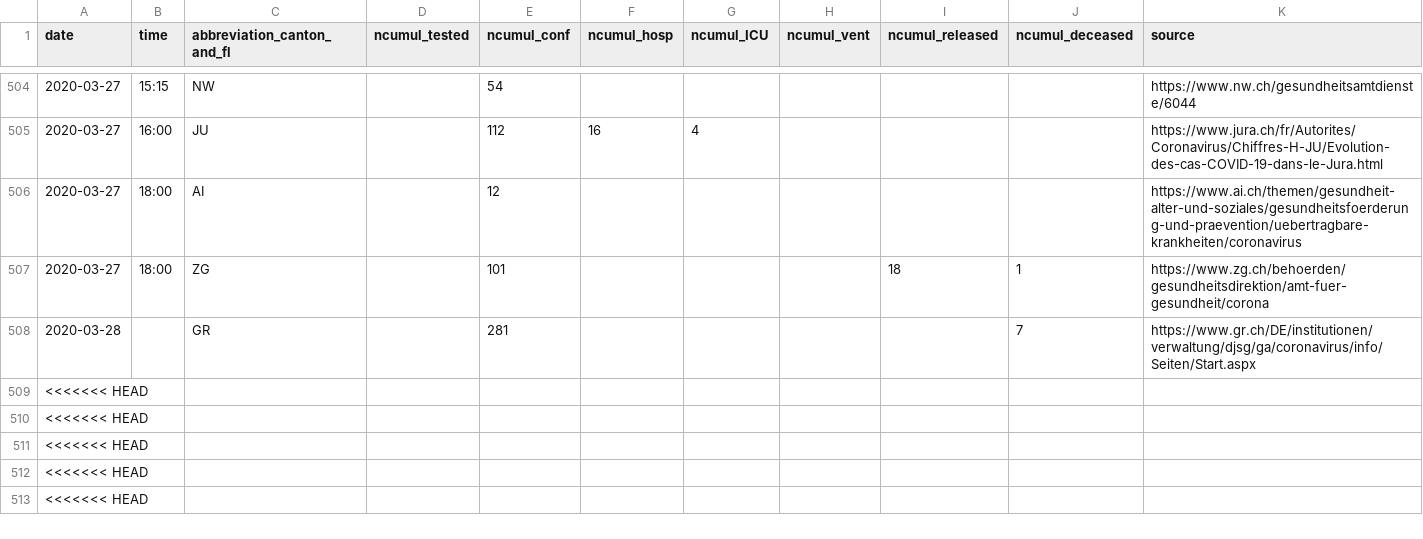
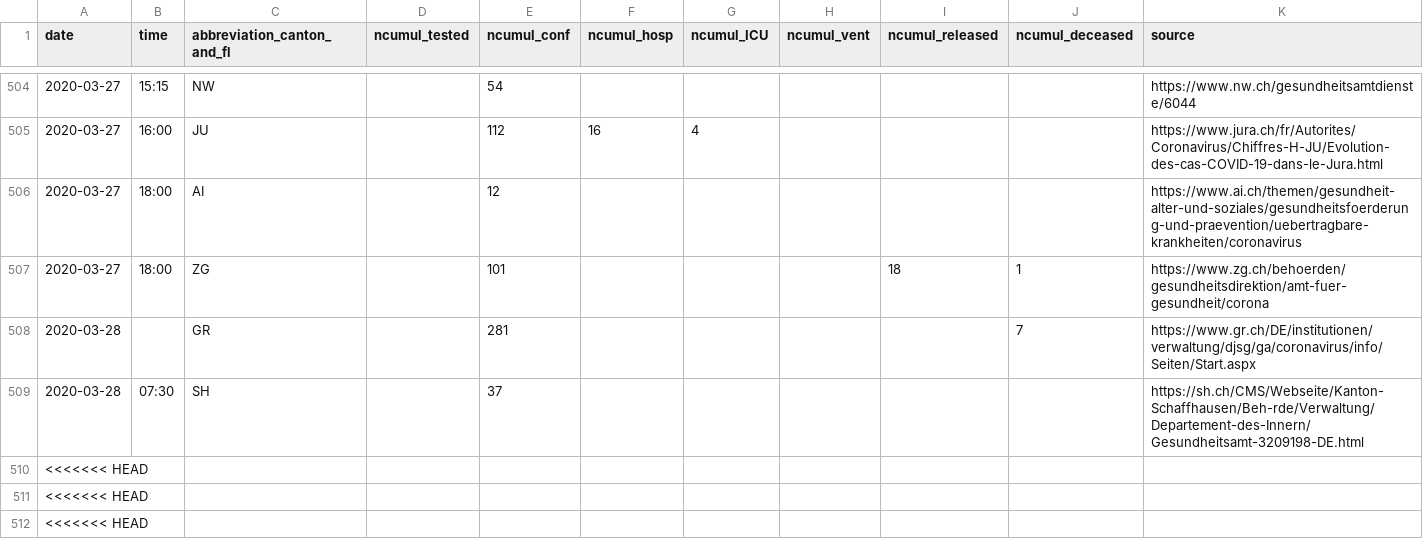
Before and after one commit to zdavatz/covid_19, a CSV file: COVID19_Fallzahlen_CH_total.csv, drawn as a sheet; only a part is shown, gaps mark what is left out; the shorter side is filled out with more unchanged rows.

```diff
--- a/COVID19_Fallzahlen_CH_total.csv
+++ b/COVID19_Fallzahlen_CH_total.csv
@@ -508,2 +508,3 @@ date,time,abbreviation_canton_and_fl,ncumul_tested,ncumul_conf,ncumul_hosp,ncumu
 2020-03-28,"",GR,"",281,"","","","",7,https://www.gr.ch/DE/institutionen/verwaltung/djsg/ga/coronavirus/info/Seiten/Start.aspx
+2020-03-28,07:30,SH,"",37,"","","","","",https://sh.ch/CMS/Webseite/Kanton-Schaffhausen/Beh-rde/Verwaltung/Departement-des-Innern/Gesundheitsamt-3209198-DE.html
 <<<<<<< HEAD,"","","","","","","","","",""
```
